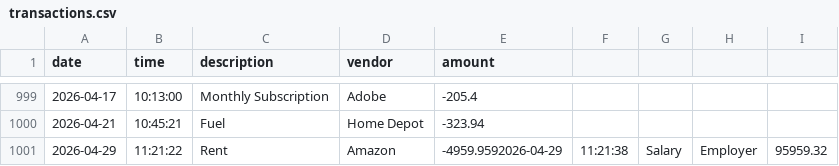
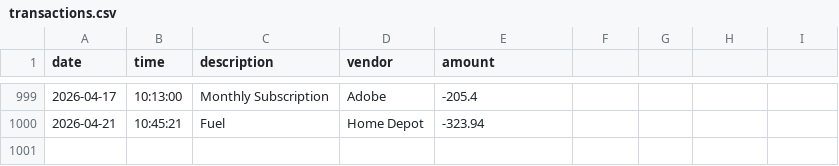
Before and after one commit to Yumozh/financial-ledger, a CSV file: transactions.csv, drawn as a sheet; only a part is shown, gaps mark what is left out.

```diff
--- a/transactions.csv
+++ b/transactions.csv
@@ -1000,2 +1000 @@ date|time|description|vendor|amount
 2026-04-21|10:45:21|Fuel|Home Depot|-323.94
-2026-04-29 | 11:21:22|Rent|Amazon|-4959.9592026-04-29 | 11:21:38|Salary|Employer|95959.32
```
Also changed, not shown: 1 other file.
